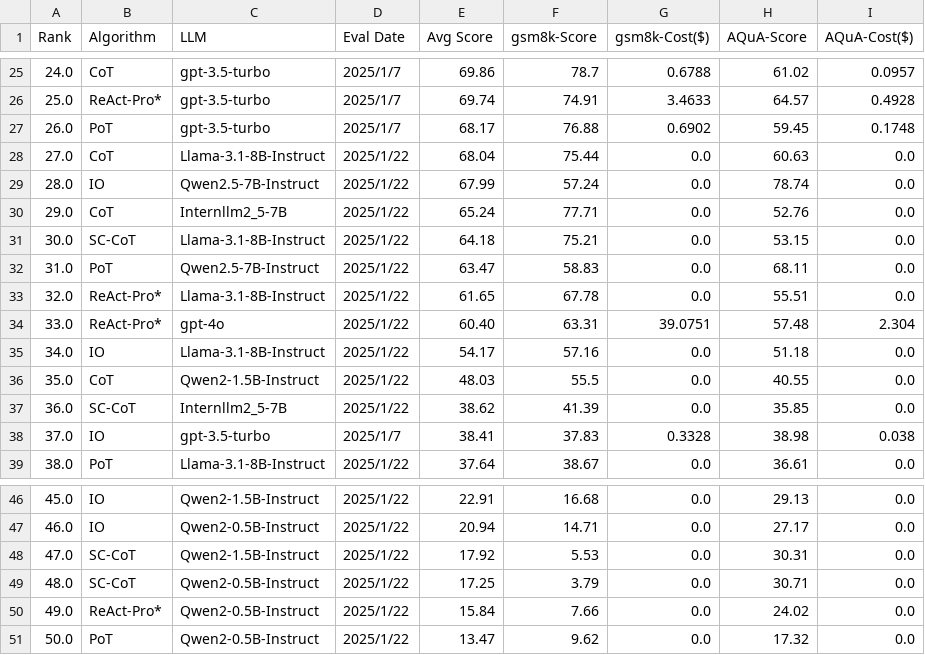
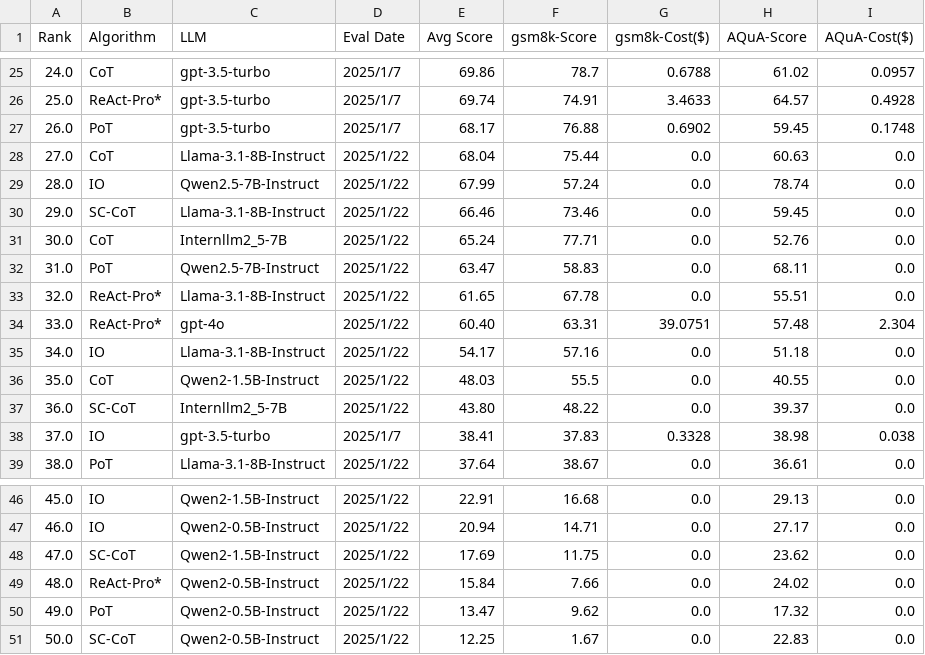
Before and after one commit to om-ai-lab/open-agent-leaderboard, a CSV file: figs/overall_results.csv, drawn as a sheet; only a part is shown, gaps mark what is left out; the diff covers the shown part only.

```diff
--- a/figs/overall_results.csv
+++ b/figs/overall_results.csv
@@ -29,4 +29,4 @@ Rank,Algorithm,LLM,Eval Date,Avg Score,gsm8k-Score,gsm8k-Cost($),AQuA-Score,AQuA
 28.0,IO,Qwen2.5-7B-Instruct,2025/1/22,67.99,57.24,0.0,78.74,0.0
-29.0,CoT,Internllm2_5-7B,2025/1/22,65.24,77.71,0.0,52.76,0.0
-30.0,SC-CoT,Llama-3.1-8B-Instruct,2025/1/22,64.18,75.21,0.0,53.15,0.0
+29.0,SC-CoT,Llama-3.1-8B-Instruct,2025/1/22,66.46,73.46,0.0,59.45,0.0
+30.0,CoT,Internllm2_5-7B,2025/1/22,65.24,77.71,0.0,52.76,0.0
 31.0,PoT,Qwen2.5-7B-Instruct,2025/1/22,63.47,58.83,0.0,68.11,0.0
@@ -36,3 +36,3 @@ Rank,Algorithm,LLM,Eval Date,Avg Score,gsm8k-Score,gsm8k-Cost($),AQuA-Score,AQuA
 35.0,CoT,Qwen2-1.5B-Instruct,2025/1/22,48.03,55.5,0.0,40.55,0.0
-36.0,SC-CoT,Internllm2_5-7B,2025/1/22,38.62,41.39,0.0,35.85,0.0
+36.0,SC-CoT,Internllm2_5-7B,2025/1/22,43.80,48.22,0.0,39.37,0.0
 37.0,IO,gpt-3.5-turbo,2025/1/7,38.41,37.83,0.3328,38.98,0.038
@@ -47,5 +47,5 @@ Rank,Algorithm,LLM,Eval Date,Avg Score,gsm8k-Score,gsm8k-Cost($),AQuA-Score,AQuA
 46.0,IO,Qwen2-0.5B-Instruct,2025/1/22,20.94,14.71,0.0,27.17,0.0
-47.0,SC-CoT,Qwen2-1.5B-Instruct,2025/1/22,17.92,5.53,0.0,30.31,0.0
-48.0,SC-CoT,Qwen2-0.5B-Instruct,2025/1/22,17.25,3.79,0.0,30.71,0.0
-49.0,ReAct-Pro*,Qwen2-0.5B-Instruct,2025/1/22,15.84,7.66,0.0,24.02,0.0
-50.0,PoT,Qwen2-0.5B-Instruct,2025/1/22,13.47,9.62,0.0,17.32,0.0
+47.0,SC-CoT,Qwen2-1.5B-Instruct,2025/1/22,17.69,11.75,0.0,23.62,0.0
+48.0,ReAct-Pro*,Qwen2-0.5B-Instruct,2025/1/22,15.84,7.66,0.0,24.02,0.0
+49.0,PoT,Qwen2-0.5B-Instruct,2025/1/22,13.47,9.62,0.0,17.32,0.0
+50.0,SC-CoT,Qwen2-0.5B-Instruct,2025/1/22,12.25,1.67,0.0,22.83,0.0
```
Also changed, not shown: 2 added rows, 2 removed rows and 60 edited cells elsewhere in this file, figs/record.csv, 12 other files.
